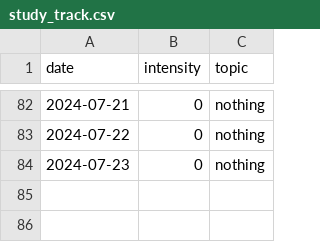
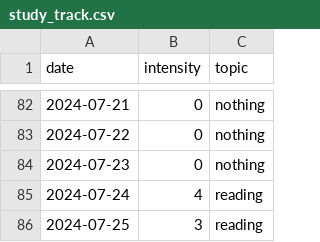
Before and after one commit to devprabal/24k_tracks, a CSV file: records/study_track.csv, drawn as a sheet; only a part is shown, gaps mark what is left out; the diff names each change by its address in the sheet, - before the commit and + after, or states it on an @@ line.

Commit message:
record entry

```diff
--- a/records/study_track.csv
+++ b/records/study_track.csv
+row 85: 2024-07-24 | 4 | reading
+row 86: 2024-07-25 | 3 | reading
```
Also changed, not shown: records/gym_track.csv, records/korean_track.csv, 2 other files.
